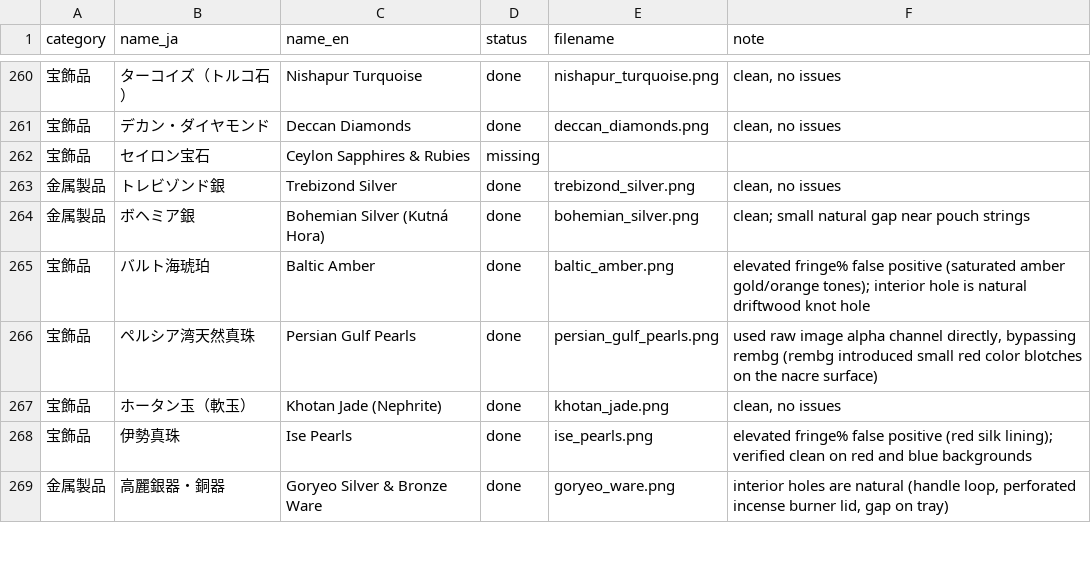
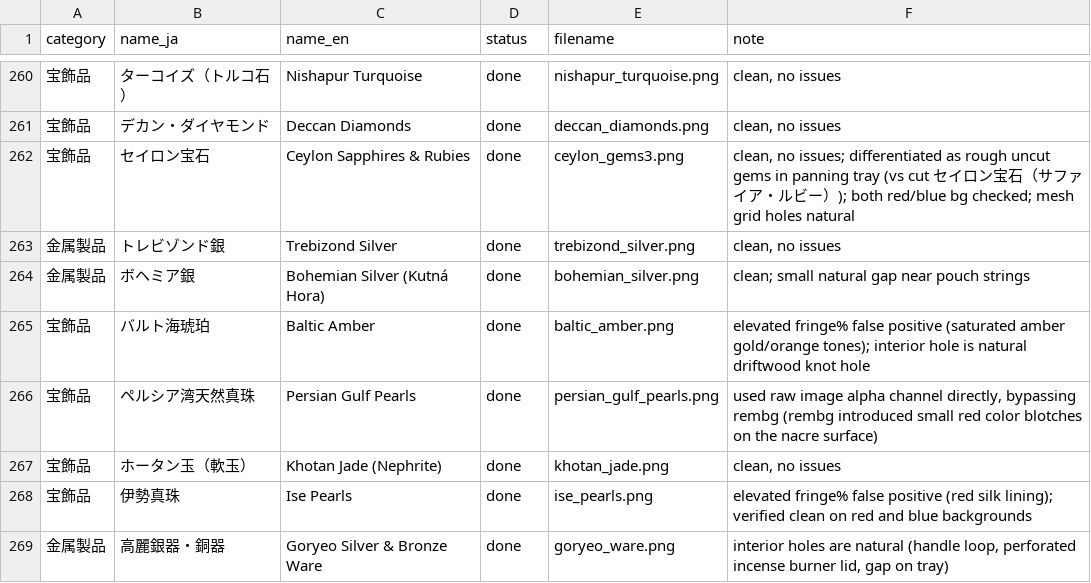
Before and after one commit to mwgmr056/caravan-game-assets, a CSV file: goods_images/goods_image_manifest.csv, drawn as a sheet; only a part is shown, gaps mark what is left out.

```diff
--- a/goods_images/goods_image_manifest.csv
+++ b/goods_images/goods_image_manifest.csv
@@ -261,3 +261,3 @@
 宝飾品,デカン・ダイヤモンド,Deccan Diamonds,done,deccan_diamonds.png,"clean, no issues"
-宝飾品,セイロン宝石,Ceylon Sapphires & Rubies,missing,,
+宝飾品,セイロン宝石,Ceylon Sapphires & Rubies,done,ceylon_gems3.png,"clean, no issues; differentiated as rough uncut gems in panning tray (vs cut セイロン宝石（サファイア・ルビー）); both red/blue bg checked; mesh grid holes natural"
 金属製品,トレビゾンド銀,Trebizond Silver,done,trebizond_silver.png,"clean, no issues"
```
Also changed, not shown: 2 other files.
